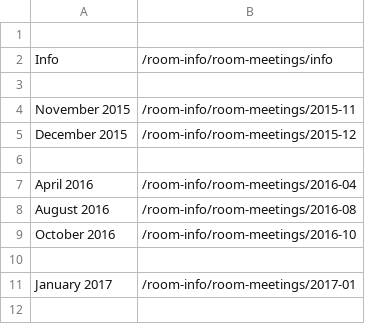
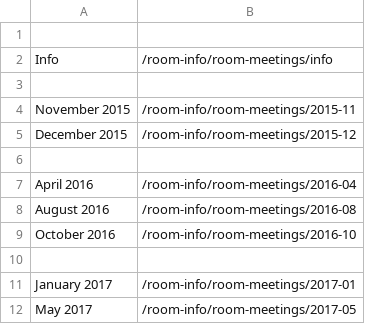
Before and after one commit to SO-Close-Vote-Reviewers/socvr-website-content, a CSV file: pages/room-info/room-meetings/_nav.csv, drawn as a sheet; the diff names each change by its address in the sheet, - before the commit and + after, or states it on an @@ line.

Commit message:
Added May meeting

```diff
--- a/pages/room-info/room-meetings/_nav.csv
+++ b/pages/room-info/room-meetings/_nav.csv
+row 12: May 2017 | /room-info/room-meetings/2017-05
```
